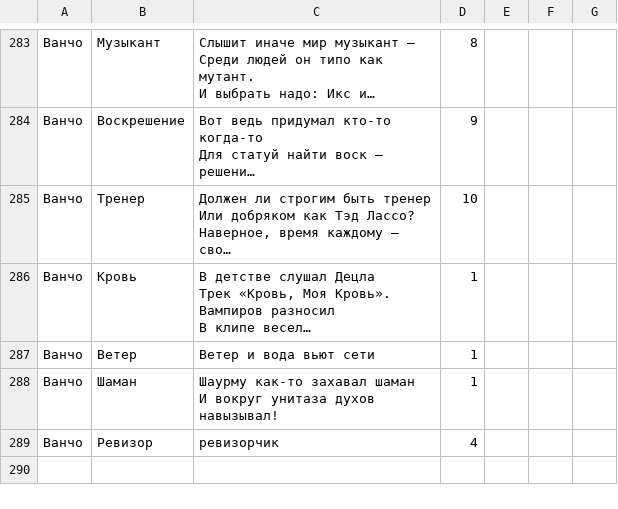
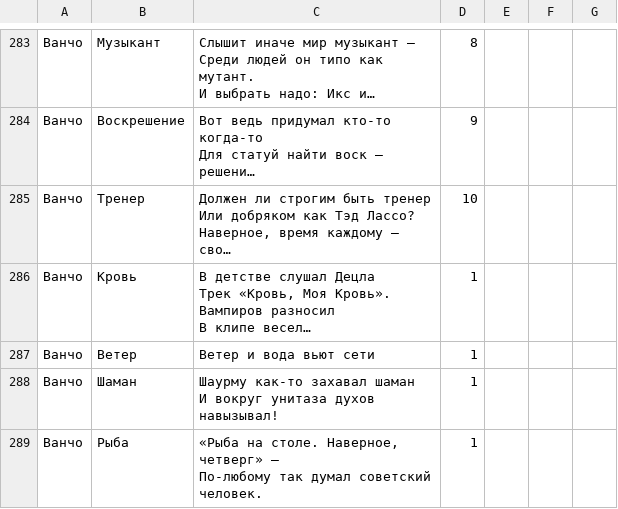
Before and after one commit to folyaev/FTGB, a CSV file: user_data.csv, drawn as a sheet; only a part is shown, gaps mark what is left out; long unchanged cells end in …; removed rows and columns are numbered as before the commit, all else as after; ↵ is a line break in a cell; the diff names each change by its address in the sheet, - before the commit and + after, or states it on an @@ line.

Commit message:
Version 1.3

```diff
--- a/user_data.csv
+++ b/user_data.csv
-row 289: Ванчо | Ревизор | ревизорчик | 4
+row 289: Ванчо | Рыба | «Рыба на столе. Наверное, четверг» – ↵ По-любому так думал советский человек. | 1
```
